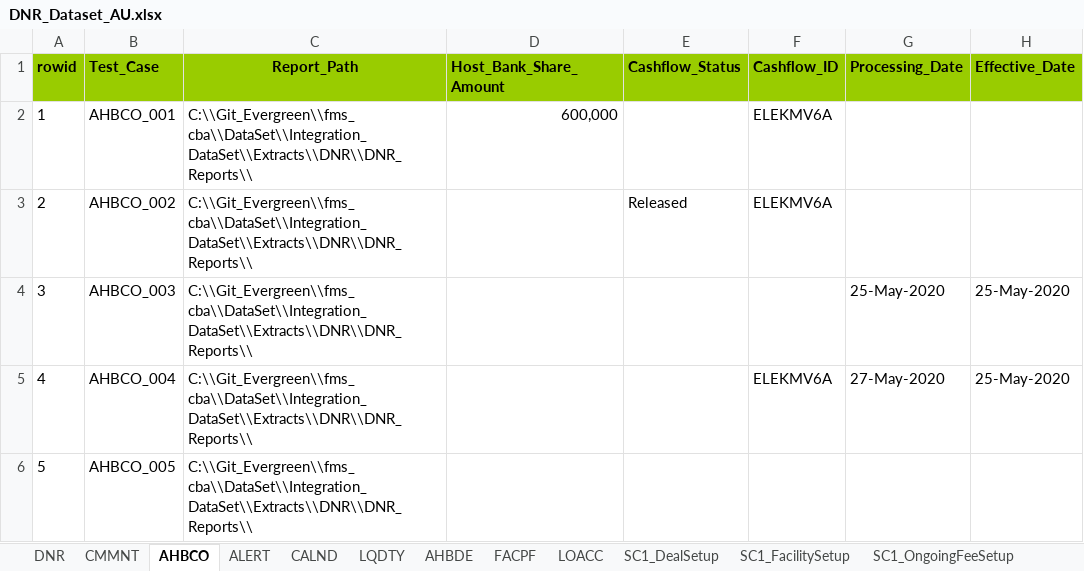
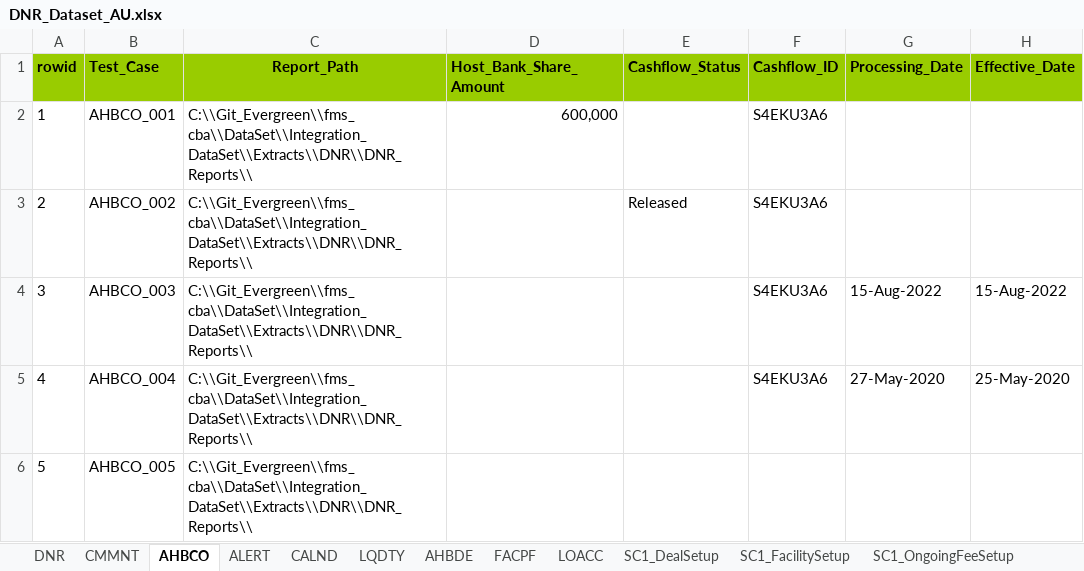
Before and after one commit to shirleenhong/automation-loan-application-cba, an Excel workbook: DataSet/Integration_DataSet/Extracts/DNR/DNR_Dataset_AU.xlsx, sheet AHBCO, drawn as a sheet; values as stored, in another font and other column widths than the file's, no borders; the diff names each change by its address in the sheet, - before the commit and + after, or states it on an @@ line.

```diff
--- a/DataSet/Integration_DataSet/Extracts/DNR/DNR_Dataset_AU.xlsx (sheet AHBCO)
+++ b/DataSet/Integration_DataSet/Extracts/DNR/DNR_Dataset_AU.xlsx (sheet AHBCO)
-F2:F3 (Cashflow_ID): ELEKMV6A
+F2:F3 (Cashflow_ID): S4EKU3A6
-F4 (Cashflow_ID): (empty)
+F4 (Cashflow_ID): S4EKU3A6
-G4 (Processing_Date): 25-May-2020
+G4 (Processing_Date): 15-Aug-2022
-H4 (Effective_Date): 25-May-2020
+H4 (Effective_Date): 15-Aug-2022
-F5 (Cashflow_ID): ELEKMV6A
+F5 (Cashflow_ID): S4EKU3A6
```
Also changed, not shown: sheet SC2_LoanDrawdown, sheet DNR, sheet SC2_PaymentFees, DataSet/Integration_DataSet/Extracts/DNR/DNR_Reports/Agency Host Bank Cash Out Report.xlsx, 5 other files.
